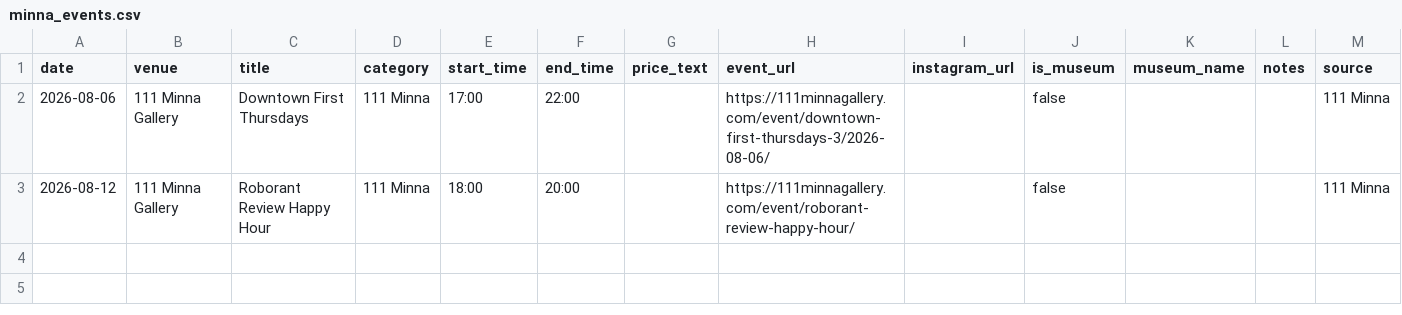
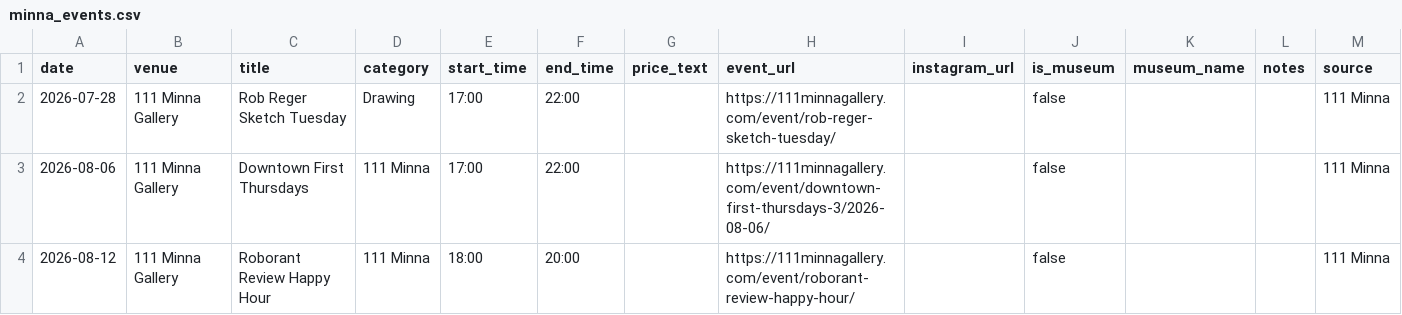
Before and after one commit to obstacleb/artlinks-data, a CSV file: minna_events.csv, drawn as a sheet.

Commit message:
Update 111 Minna events CSV

```diff
--- a/minna_events.csv
+++ b/minna_events.csv
@@ -1,2 +1,3 @@
 date,venue,title,category,start_time,end_time,price_text,event_url,instagram_url,is_museum,museum_name,notes,source
+2026-07-28,111 Minna Gallery,Rob Reger Sketch Tuesday,Drawing,17:00,22:00,,https://111minnagallery.com/event/rob-reger-sketch-tuesday/,,false,,,111 Minna
 2026-08-06,111 Minna Gallery,Downtown First Thursdays,111 Minna,17:00,22:00,,https://111minnagallery.com/event/downtown-first-thursdays-3/2026-08-06/,,false,,,111 Minna
```
